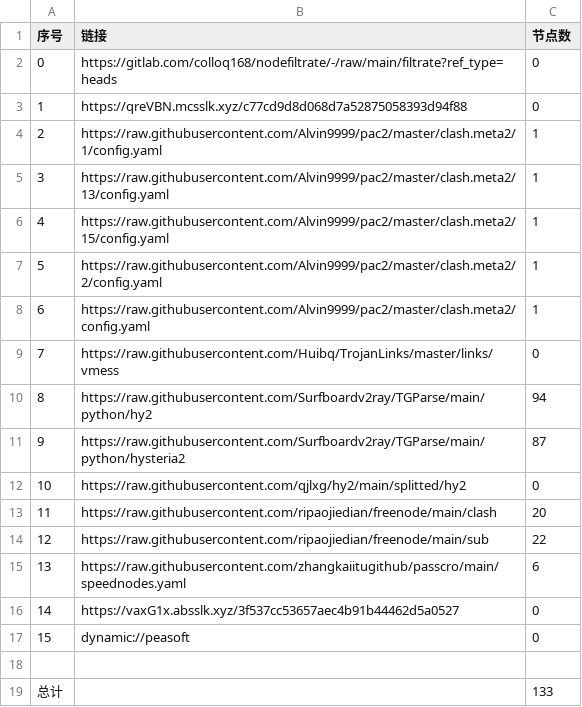
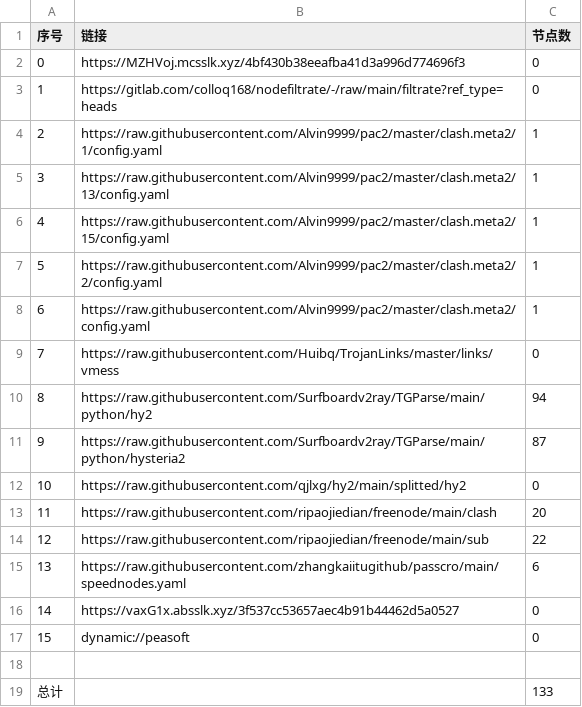
Before and after one commit to wnsnnnmwlls/AutoMergePublicNodes, a CSV file: list_result.csv, drawn as a sheet.

```diff
--- a/list_result.csv
+++ b/list_result.csv
@@ -1,4 +1,4 @@
 序号,链接,节点数
-0,https://gitlab.com/colloq168/nodefiltrate/-/raw/main/filtrate?ref_type=heads,0
-1,https://qreVBN.mcsslk.xyz/c77cd9d8d068d7a52875058393d94f88,0
+0,https://MZHVoj.mcsslk.xyz/4bf430b38eeafba41d3a996d774696f3,0
+1,https://gitlab.com/colloq168/nodefiltrate/-/raw/main/filtrate?ref_type=heads,0
 2,https://raw.githubusercontent.com/Alvin9999/pac2/master/clash.meta2/1/config.yaml,1
```
Also changed, not shown: 5 other files.
